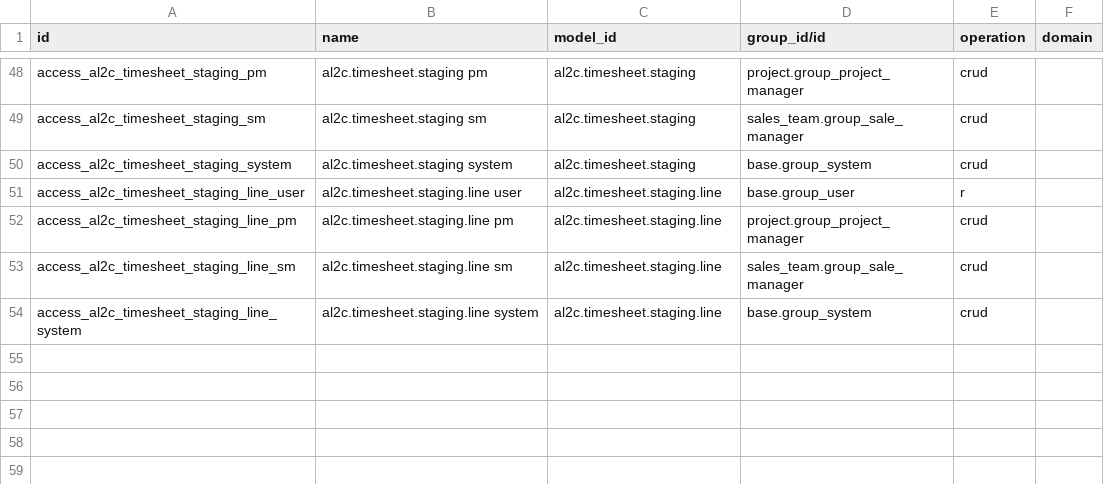
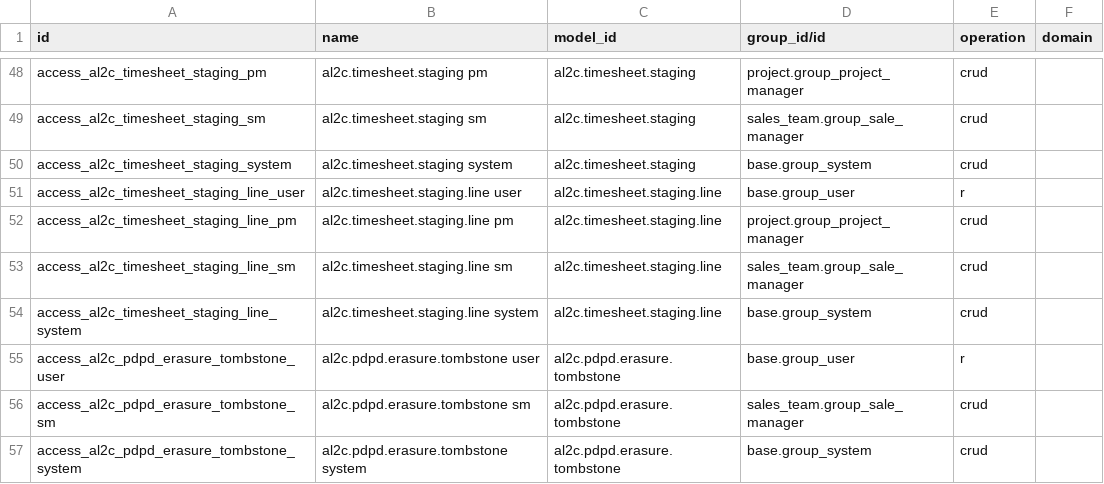
Before and after one commit to zenphamgeek/odoo, a CSV file: addons/insilos_al2c/security/ir.access.csv, drawn as a sheet; only a part is shown, gaps mark what is left out.

Commit message:
fix(security): revert core in-tree edits, gate report actions to qweb-pdf/sales ACL, and implement Decree 13/2023 Merkle erasure tombstone

```diff
--- a/addons/insilos_al2c/security/ir.access.csv
+++ b/addons/insilos_al2c/security/ir.access.csv
@@ -54 +54,4 @@ access_al2c_timesheet_staging_line_sm,al2c.timesheet.staging.line sm,al2c.timesh
 access_al2c_timesheet_staging_line_system,al2c.timesheet.staging.line system,al2c.timesheet.staging.line,base.group_system,crud,
+access_al2c_pdpd_erasure_tombstone_user,al2c.pdpd.erasure.tombstone user,al2c.pdpd.erasure.tombstone,base.group_user,r,
+access_al2c_pdpd_erasure_tombstone_sm,al2c.pdpd.erasure.tombstone sm,al2c.pdpd.erasure.tombstone,sales_team.group_sale_manager,crud,
+access_al2c_pdpd_erasure_tombstone_system,al2c.pdpd.erasure.tombstone system,al2c.pdpd.erasure.tombstone,base.group_system,crud,
```
Also changed, not shown: 23 other files.
